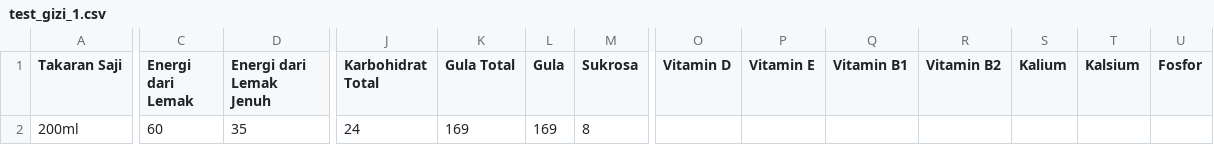
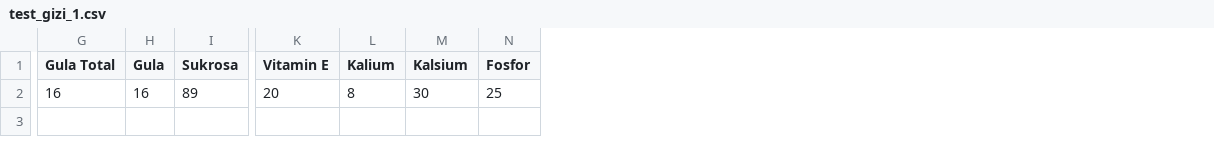
Before and after one commit to cakrasyafiq/Nutrition-OCR, a CSV file: output/test_gizi_1.csv, drawn as a sheet; only a part is shown, gaps mark what is left out; removed rows and columns are numbered as before the commit, all else as after; the diff covers the shown part only; the diff names each change by its address in the sheet, - before the commit and + after, or states it on an @@ line.

```diff
--- a/output/test_gizi_1.csv
+++ b/output/test_gizi_1.csv
-column A (Takaran Saji), row 2: 200ml
-column C (Energi dari Lemak), row 2: 60
-column D (Energi dari Lemak Jenuh), row 2: 35
-column J (Karbohidrat Total), row 2: 24
-column O (Vitamin D), empty
-column Q (Vitamin B1), empty
-column R (Vitamin B2), empty
-G2 (Gula Total): 169
+G2 (Gula Total): 16
-H2 (Gula): 169
+H2 (Gula): 16
-I2 (Sukrosa): 8
+I2 (Sukrosa): 89
-K2 (Vitamin E): (empty)
+K2 (Vitamin E): 20
-L2 (Kalium): (empty)
+L2 (Kalium): 8
-M2 (Kalsium): (empty)
+M2 (Kalsium): 30
-N2 (Fosfor): (empty)
+N2 (Fosfor): 25
```
Also changed, not shown: 4 edited cells elsewhere in this file, output/test_gizi_2.csv, output/test_gizi_5.csv, 21 other files.
